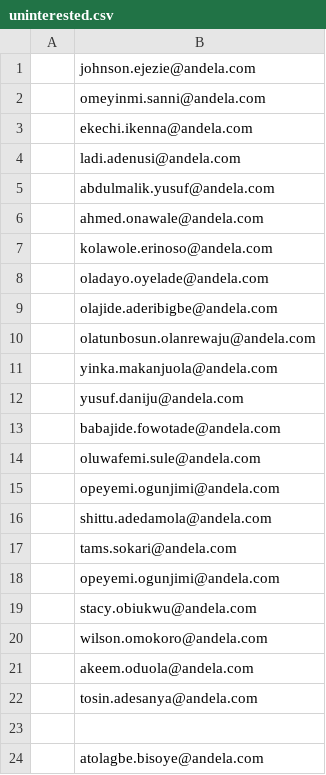
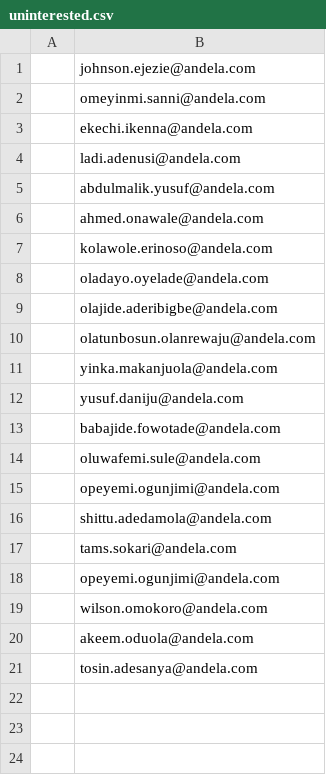
Before and after one commit to andela-oakinniranye/chrisandel, a CSV file: uninterested.csv, drawn as a sheet.

Commit message:
updated list again

```diff
--- a/uninterested.csv
+++ b/uninterested.csv
@@ -18,3 +18,2 @@
 ,opeyemi.ogunjimi@andela.com
-,stacy.obiukwu@andela.com
 ,wilson.omokoro@andela.com
@@ -22,3 +21 @@
 ,tosin.adesanya@andela.com
-
-,atolagbe.bisoye@andela.com
```
Also changed, not shown: andelans.csv, 1 other file.
